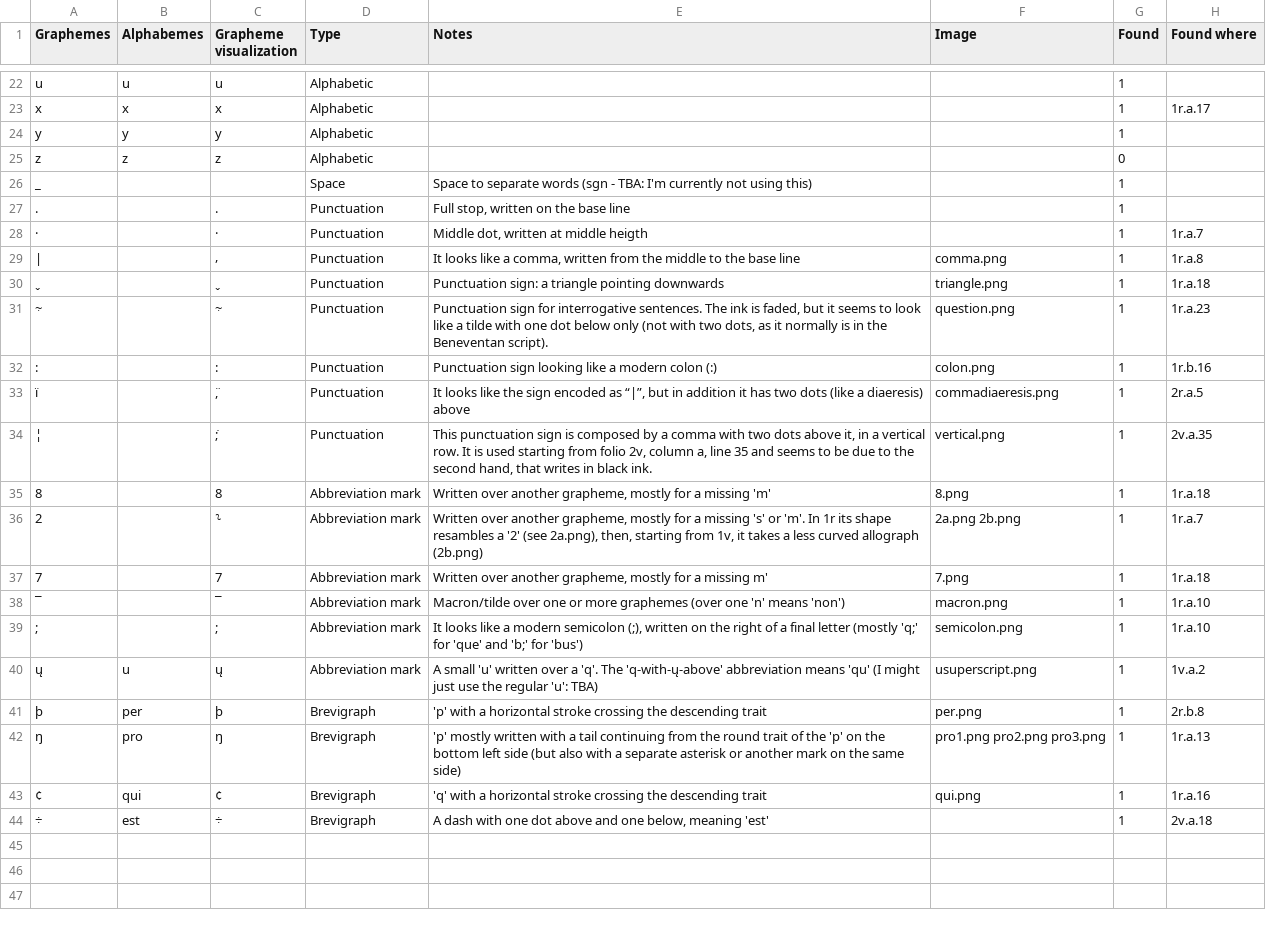
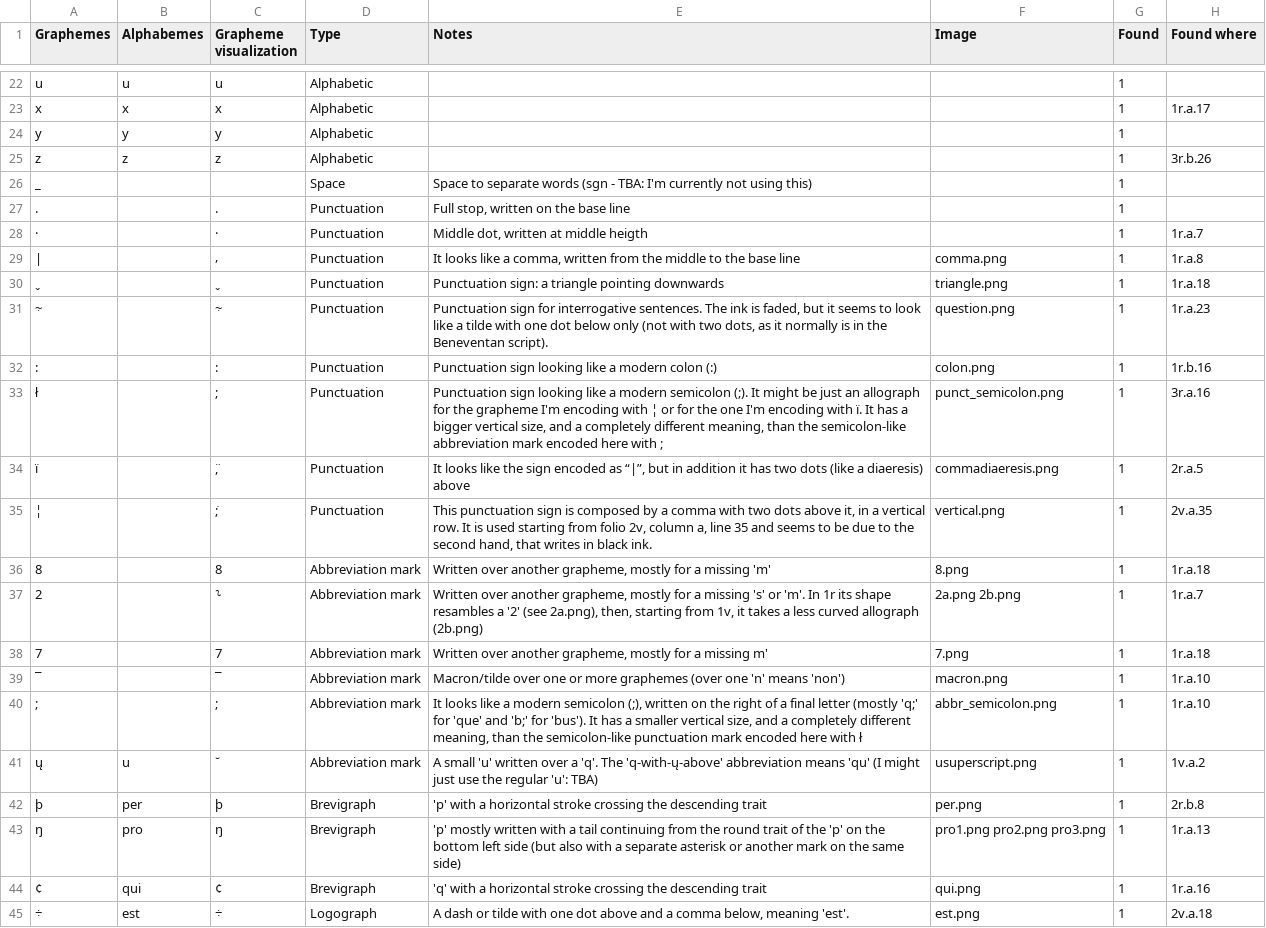
Before and after one commit to paolomonella/ursus, a CSV file: GToS.csv, drawn as a sheet; only a part is shown, gaps mark what is left out.

Commit message:
Continued transcription, changed glyph images

```diff
--- a/GToS.csv
+++ b/GToS.csv
@@ -24,3 +24,3 @@ x	x	x	Alphabetic			1	1r.a.17
 y	y	y	Alphabetic			1	
-z	z	z	Alphabetic			0	
+z	z	z	Alphabetic			1	3r.b.26
 _		 	Space	Space to separate words (sgn - TBA: I'm currently not using this)		1	
@@ -32,2 +32,3 @@ _		 	Space	Space to separate words (sgn - TBA: I'm currently not using this)		1
 :		:	Punctuation	Punctuation sign looking like a modern colon (:)	colon.png	1	1r.b.16
+ł		;	Punctuation	Punctuation sign looking like a modern semicolon (;). It might be just an allograph for the grapheme I'm encoding with ¦ or for the one I'm encoding with ï. It has a bigger vertical size, and a completely different meaning, than the semicolon-like abbreviation mark encoded here with ;	punct_semicolon.png	1	3r.a.16
 ï	 	,̈	Punctuation	It looks like the sign encoded as “|”, but in addition it has two dots (like a diaeresis) above	commadiaeresis.png	1	2r.a.5
@@ -38,4 +39,4 @@ _		 	Space	Space to separate words (sgn - TBA: I'm currently not using this)		1
 ¯		¯	Abbreviation mark	Macron/tilde over one or more graphemes (over one 'n' means 'non')	macron.png	1	1r.a.10
-;		;	Abbreviation mark	It looks like a modern semicolon (;), written on the right of a final letter (mostly 'q;' for 'que' and 'b;' for 'bus')	semicolon.png	1	1r.a.10
-ų	u	ų	Abbreviation mark	A small 'u' written over a 'q'. The 'q-with-ų-above' abbreviation means 'qu' (I might just use the regular 'u': TBA)	usuperscript.png	1	1v.a.2
+;		;	Abbreviation mark	It looks like a modern semicolon (;), written on the right of a final letter (mostly 'q;' for 'que' and 'b;' for 'bus'). It has a smaller vertical size, and a completely different meaning, than the semicolon-like punctuation mark encoded here with ł	abbr_semicolon.png	1	1r.a.10
+ų	u	˘	Abbreviation mark	A small 'u' written over a 'q'. The 'q-with-ų-above' abbreviation means 'qu' (I might just use the regular 'u': TBA)	usuperscript.png	1	1v.a.2
 þ	per	þ	Brevigraph	'p' with a horizontal stroke crossing the descending trait	per.png	1	2r.b.8
@@ -43,2 +44,2 @@ _		 	Space	Space to separate words (sgn - TBA: I'm currently not using this)		1
 ¢	qui	¢	Brevigraph	'q' with a horizontal stroke crossing the descending trait	qui.png	1	1r.a.16
-÷	est	÷	Brevigraph	A dash with one dot above and one below, meaning 'est'		1	2v.a.18
+÷	est	÷	Logograph	A dash or tilde with one dot above and a comma below, meaning 'est'.	est.png	1	2v.a.18
```
Also changed, not shown: 6 other files.
